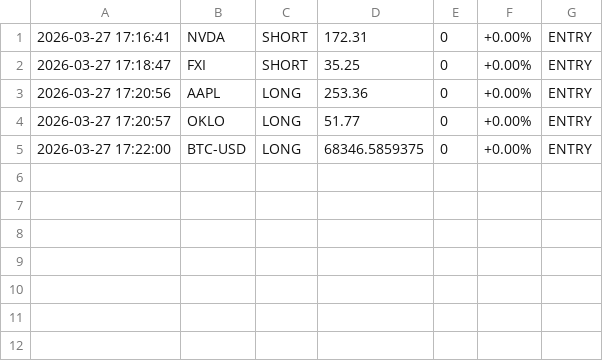
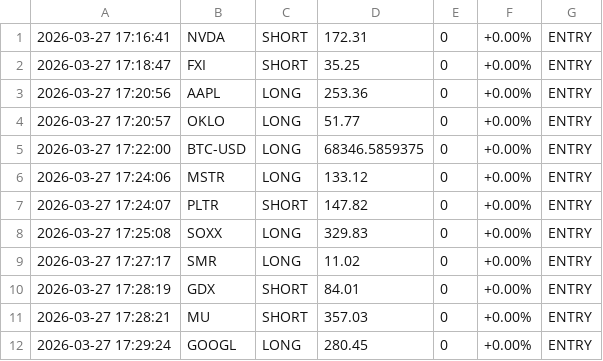
Before and after one commit to juokho/cresc-scanner, a CSV file: backend/trade_log.csv, drawn as a sheet.

```diff
--- a/backend/trade_log.csv
+++ b/backend/trade_log.csv
@@ -5 +5,8 @@
 2026-03-27 17:22:00,BTC-USD,LONG,68346.5859375,0,+0.00%,ENTRY
+2026-03-27 17:24:06,MSTR,LONG,133.12,0,+0.00%,ENTRY
+2026-03-27 17:24:07,PLTR,SHORT,147.82,0,+0.00%,ENTRY
+2026-03-27 17:25:08,SOXX,LONG,329.83,0,+0.00%,ENTRY
+2026-03-27 17:27:17,SMR,LONG,11.02,0,+0.00%,ENTRY
+2026-03-27 17:28:19,GDX,SHORT,84.01,0,+0.00%,ENTRY
+2026-03-27 17:28:21,MU,SHORT,357.03,0,+0.00%,ENTRY
+2026-03-27 17:29:24,GOOGL,LONG,280.45,0,+0.00%,ENTRY
```
Also changed, not shown: 1 other file.
